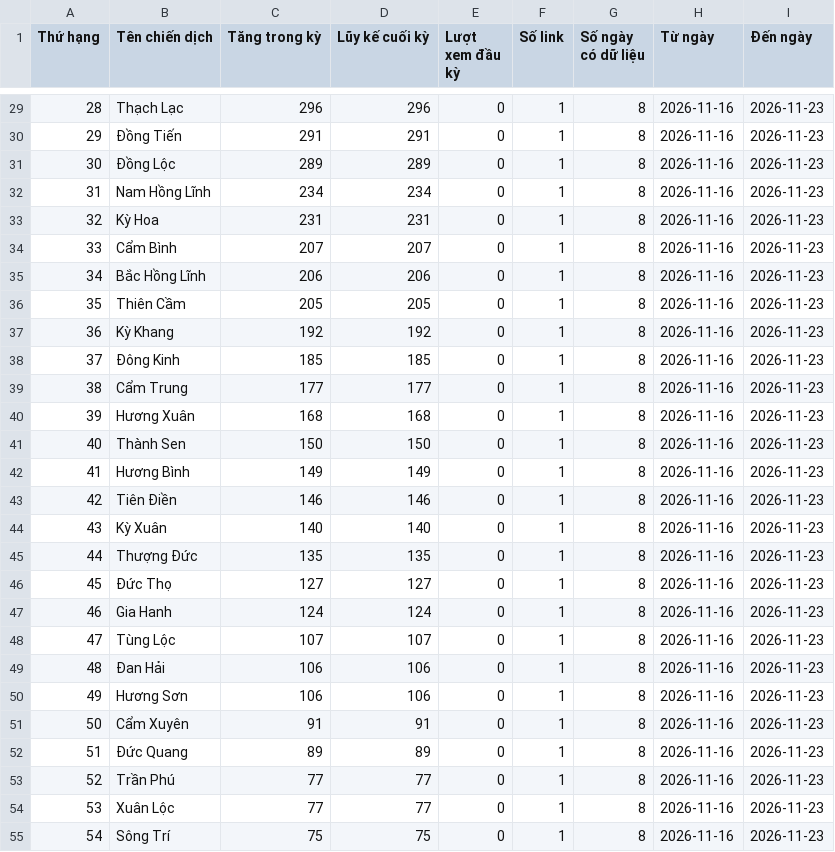
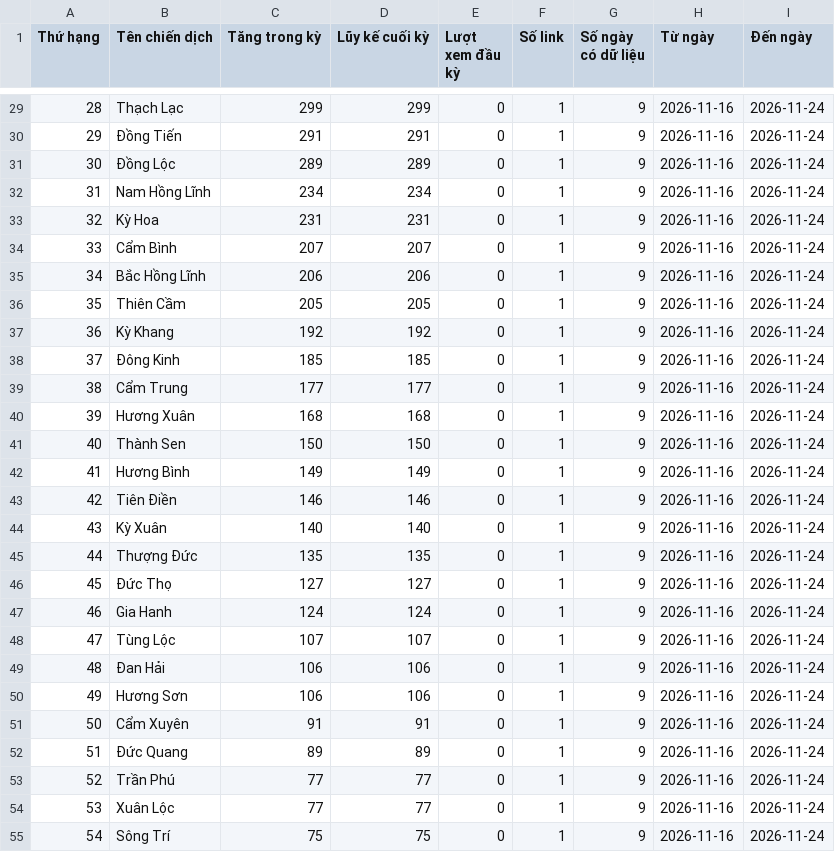
Before and after one commit to phuonglinh-ai/truyenthonghatinh, a CSV file: data.csv, drawn as a sheet; only a part is shown, gaps mark what is left out; the diff covers the shown part only.

```diff
--- a/data.csv
+++ b/data.csv
@@ -29,27 +29,27 @@
-28,Thạch Lạc,296,296,0,1,8,2026-11-16,2026-11-23
-29,Đồng Tiến,291,291,0,1,8,2026-11-16,2026-11-23
-30,Đồng Lộc,289,289,0,1,8,2026-11-16,2026-11-23
-31,Nam Hồng Lĩnh,234,234,0,1,8,2026-11-16,2026-11-23
-32,Kỳ Hoa,231,231,0,1,8,2026-11-16,2026-11-23
-33,Cẩm Bình,207,207,0,1,8,2026-11-16,2026-11-23
-34,Bắc Hồng Lĩnh,206,206,0,1,8,2026-11-16,2026-11-23
-35,Thiên Cầm,205,205,0,1,8,2026-11-16,2026-11-23
-36,Kỳ Khang,192,192,0,1,8,2026-11-16,2026-11-23
-37,Đông Kinh,185,185,0,1,8,2026-11-16,2026-11-23
-38,Cẩm Trung,177,177,0,1,8,2026-11-16,2026-11-23
-39,Hương Xuân,168,168,0,1,8,2026-11-16,2026-11-23
-40,Thành Sen,150,150,0,1,8,2026-11-16,2026-11-23
-41,Hương Bình,149,149,0,1,8,2026-11-16,2026-11-23
-42,Tiên Điền,146,146,0,1,8,2026-11-16,2026-11-23
-43,Kỳ Xuân,140,140,0,1,8,2026-11-16,2026-11-23
-44,Thượng Đức,135,135,0,1,8,2026-11-16,2026-11-23
-45,Đức Thọ,127,127,0,1,8,2026-11-16,2026-11-23
-46,Gia Hanh,124,124,0,1,8,2026-11-16,2026-11-23
-47,Tùng Lộc,107,107,0,1,8,2026-11-16,2026-11-23
-48,Đan Hải,106,106,0,1,8,2026-11-16,2026-11-23
-49,Hương Sơn,106,106,0,1,8,2026-11-16,2026-11-23
-50,Cẩm Xuyên,91,91,0,1,8,2026-11-16,2026-11-23
-51,Đức Quang,89,89,0,1,8,2026-11-16,2026-11-23
-52,Trần Phú,77,77,0,1,8,2026-11-16,2026-11-23
-53,Xuân Lộc,77,77,0,1,8,2026-11-16,2026-11-23
-54,Sông Trí,75,75,0,1,8,2026-11-16,2026-11-23
+28,Thạch Lạc,299,299,0,1,9,2026-11-16,2026-11-24
+29,Đồng Tiến,291,291,0,1,9,2026-11-16,2026-11-24
+30,Đồng Lộc,289,289,0,1,9,2026-11-16,2026-11-24
+31,Nam Hồng Lĩnh,234,234,0,1,9,2026-11-16,2026-11-24
+32,Kỳ Hoa,231,231,0,1,9,2026-11-16,2026-11-24
+33,Cẩm Bình,207,207,0,1,9,2026-11-16,2026-11-24
+34,Bắc Hồng Lĩnh,206,206,0,1,9,2026-11-16,2026-11-24
+35,Thiên Cầm,205,205,0,1,9,2026-11-16,2026-11-24
+36,Kỳ Khang,192,192,0,1,9,2026-11-16,2026-11-24
+37,Đông Kinh,185,185,0,1,9,2026-11-16,2026-11-24
+38,Cẩm Trung,177,177,0,1,9,2026-11-16,2026-11-24
+39,Hương Xuân,168,168,0,1,9,2026-11-16,2026-11-24
+40,Thành Sen,150,150,0,1,9,2026-11-16,2026-11-24
+41,Hương Bình,149,149,0,1,9,2026-11-16,2026-11-24
+42,Tiên Điền,146,146,0,1,9,2026-11-16,2026-11-24
+43,Kỳ Xuân,140,140,0,1,9,2026-11-16,2026-11-24
+44,Thượng Đức,135,135,0,1,9,2026-11-16,2026-11-24
+45,Đức Thọ,127,127,0,1,9,2026-11-16,2026-11-24
+46,Gia Hanh,124,124,0,1,9,2026-11-16,2026-11-24
+47,Tùng Lộc,107,107,0,1,9,2026-11-16,2026-11-24
+48,Đan Hải,106,106,0,1,9,2026-11-16,2026-11-24
+49,Hương Sơn,106,106,0,1,9,2026-11-16,2026-11-24
+50,Cẩm Xuyên,91,91,0,1,9,2026-11-16,2026-11-24
+51,Đức Quang,89,89,0,1,9,2026-11-16,2026-11-24
+52,Trần Phú,77,77,0,1,9,2026-11-16,2026-11-24
+53,Xuân Lộc,77,77,0,1,9,2026-11-16,2026-11-24
+54,Sông Trí,75,75,0,1,9,2026-11-16,2026-11-24
```
Also changed, not shown: 106 edited cells elsewhere in this file.
